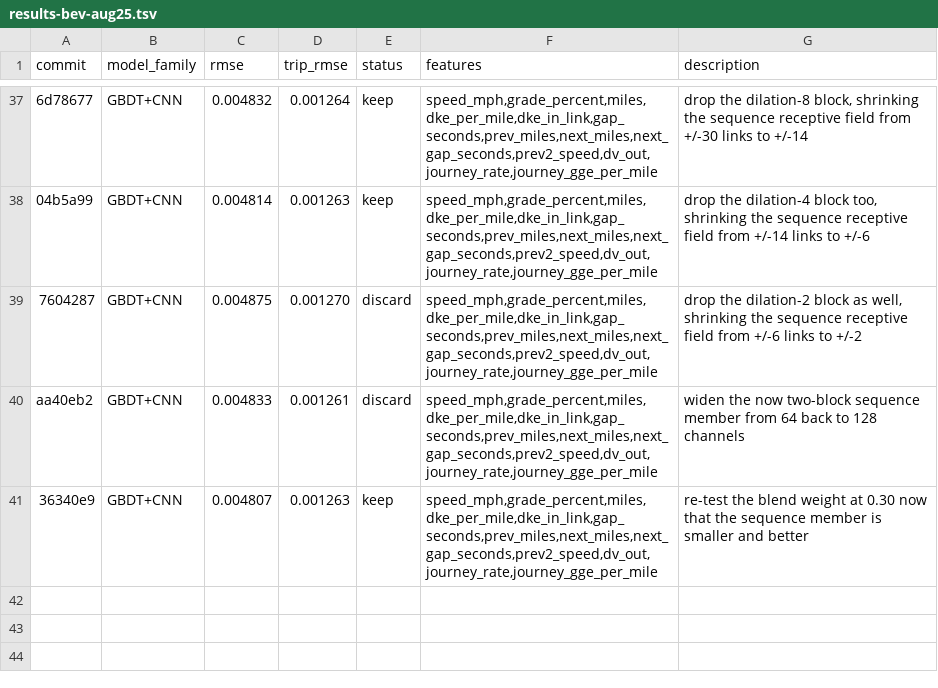
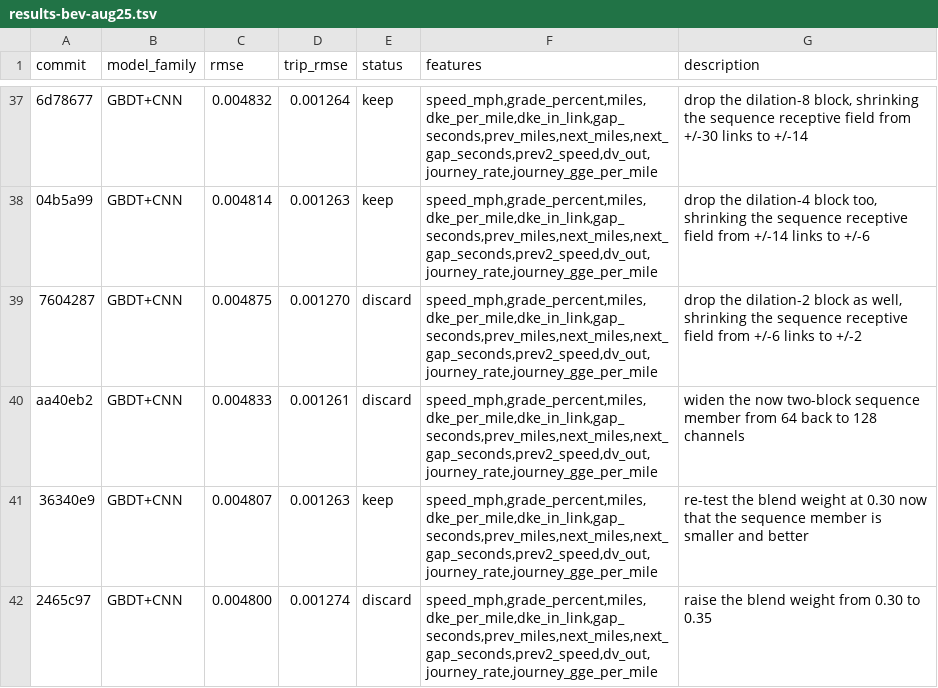
Before and after one commit to NatLabRockies/teta-autoresearch-powertrain, a TSV file: results/results-bev-aug25.tsv, drawn as a sheet; only a part is shown, gaps mark what is left out.

Commit message:
revert exp40: trip_rmse +0.87%, 0.30 is the edge

```diff
--- a/results/results-bev-aug25.tsv
+++ b/results/results-bev-aug25.tsv
@@ -41 +41,2 @@ aa40eb2	GBDT+CNN	0.004833	0.001261	discard	speed_mph,grade_percent,miles,dke_per
 36340e9	GBDT+CNN	0.004807	0.001263	keep	speed_mph,grade_percent,miles,dke_per_mile,dke_in_link,gap_seconds,prev_miles,next_miles,next_gap_seconds,prev2_speed,dv_out,journey_rate,journey_gge_per_mile	re-test the blend weight at 0.30 now that the sequence member is smaller and better
+2465c97	GBDT+CNN	0.004800	0.001274	discard	speed_mph,grade_percent,miles,dke_per_mile,dke_in_link,gap_seconds,prev_miles,next_miles,next_gap_seconds,prev2_speed,dv_out,journey_rate,journey_gge_per_mile	raise the blend weight from 0.30 to 0.35
```
Also changed, not shown: 3 other files.
